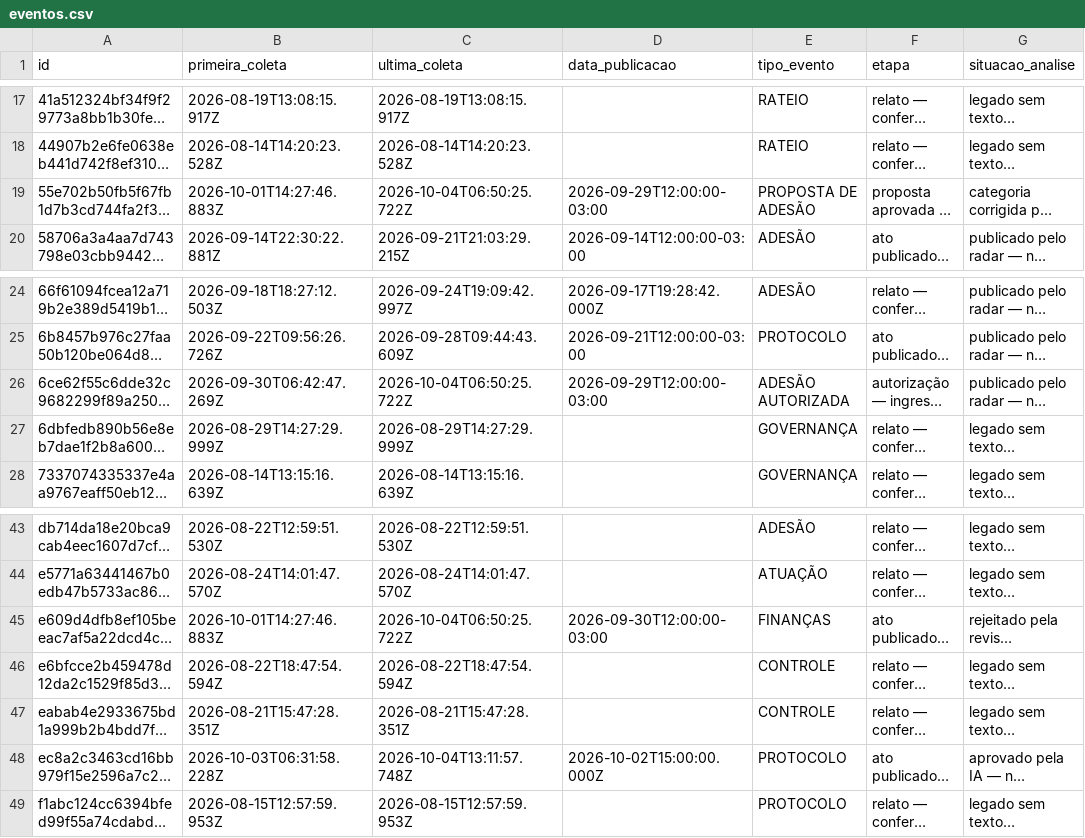
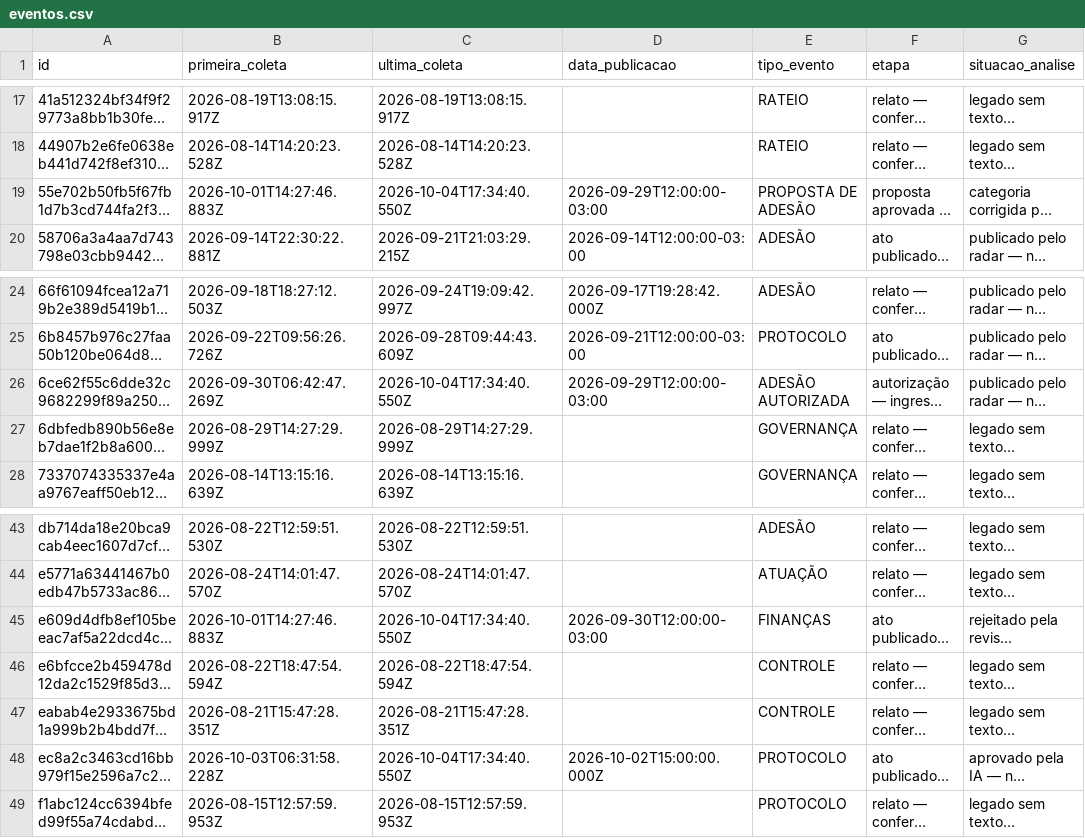
Before and after one commit to driano1221/radar-consorcios-whatsapp, a CSV file: data/catalogo/eventos.csv, drawn as a sheet; only a part is shown, gaps mark what is left out; long unchanged cells end in …; the diff names each change by its address in the sheet, - before the commit and + after, or states it on an @@ line.

```diff
--- a/data/catalogo/eventos.csv
+++ b/data/catalogo/eventos.csv
-C19 (ultima_coleta): 2026-10-04T06:50:25.722Z
+C19 (ultima_coleta): 2026-10-04T17:34:40.550Z
-C26 (ultima_coleta): 2026-10-04T06:50:25.722Z
+C26 (ultima_coleta): 2026-10-04T17:34:40.550Z
-C45 (ultima_coleta): 2026-10-04T06:50:25.722Z
+C45 (ultima_coleta): 2026-10-04T17:34:40.550Z
-C48 (ultima_coleta): 2026-10-04T13:11:57.748Z
+C48 (ultima_coleta): 2026-10-04T17:34:40.550Z
```
Also changed, not shown: 3 other files.
